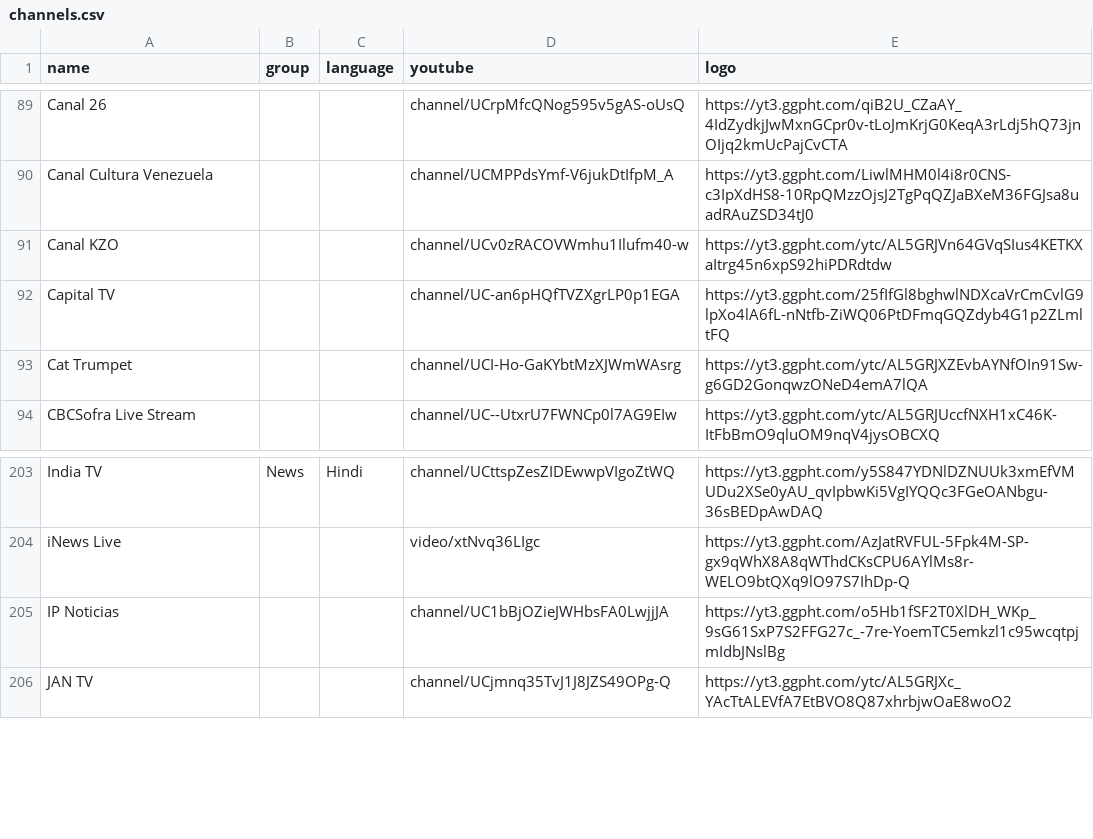
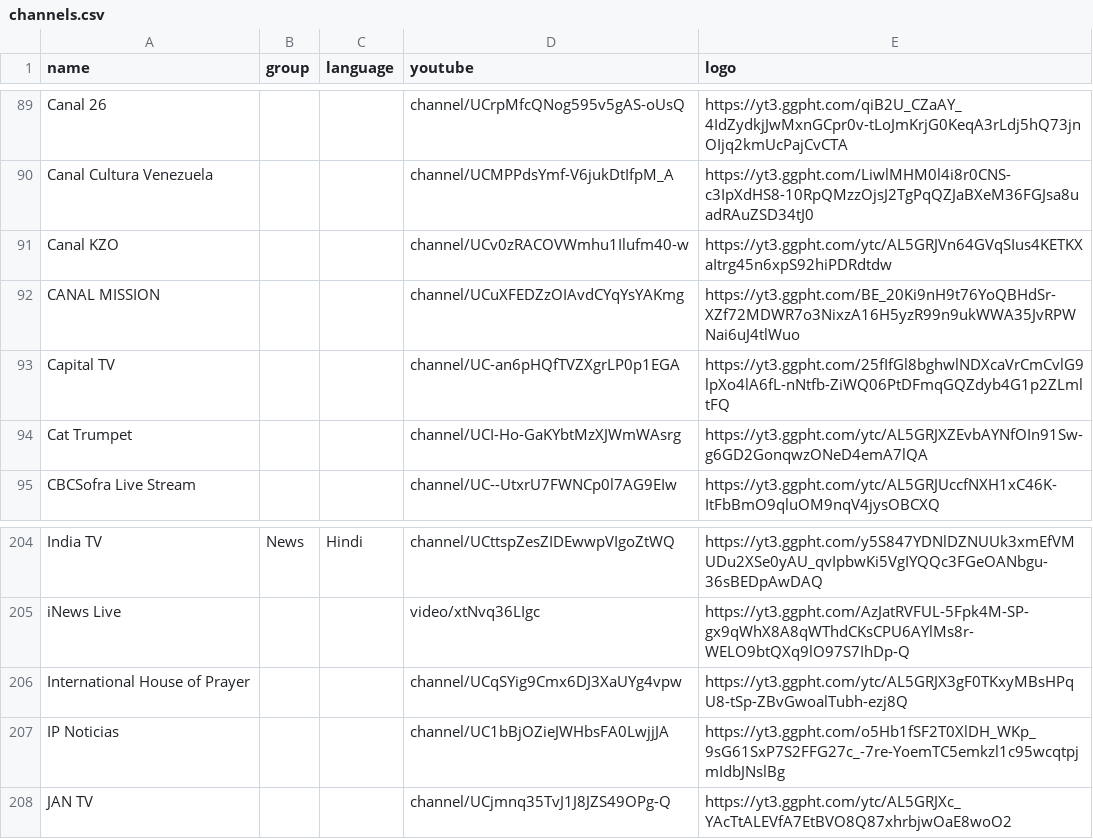
Before and after one commit to Navezjt/Navez-ST, a CSV file: channels.csv, drawn as a sheet; only a part is shown, gaps mark what is left out.

```diff
--- a/channels.csv
+++ b/channels.csv
@@ -91,2 +91,3 @@ Canal Cultura Venezuela,,,channel/UCMPPdsYmf-V6jukDtIfpM_A,https://yt3.ggpht.com
 Canal KZO,,,channel/UCv0zRACOVWmhu1Ilufm40-w,https://yt3.ggpht.com/ytc/AL5GRJVn64GVqSIus4KETKXaItrg45n6xpS92hiPDRdtdw
+CANAL MISSION,,,channel/UCuXFEDZzOIAvdCYqYsYAKmg,https://yt3.ggpht.com/BE_20Ki9nH9t76YoQBHdSr-XZf72MDWR7o3NixzA16H5yzR99n9ukWWA35JvRPWNai6uJ4tlWuo
 Capital TV,,,channel/UC-an6pHQfTVZXgrLP0p1EGA,https://yt3.ggpht.com/25fIfGl8bghwlNDXcaVrCmCvlG9lpXo4lA6fL-nNtfb-ZiWQ06PtDFmqGQZdyb4G1p2ZLmltFQ
@@ -204,2 +205,3 @@ India TV,News,Hindi,channel/UCttspZesZIDEwwpVIgoZtWQ,https://yt3.ggpht.com/y5S84
 iNews Live,,,video/xtNvq36LIgc,https://yt3.ggpht.com/AzJatRVFUL-5Fpk4M-SP-gx9qWhX8A8qWThdCKsCPU6AYlMs8r-WELO9btQXq9lO97S7IhDp-Q
+International House of Prayer,,,channel/UCqSYig9Cmx6DJ3XaUYg4vpw,https://yt3.ggpht.com/ytc/AL5GRJX3gF0TKxyMBsHPqU8-tSp-ZBvGwoalTubh-ezj8Q
 IP Noticias,,,channel/UC1bBjOZieJWHbsFA0LwjjJA,https://yt3.ggpht.com/o5Hb1fSF2T0XlDH_WKp_9sG61SxP7S2FFG27c_-7re-YoemTC5emkzl1c95wcqtpjmIdbJNslBg
```
